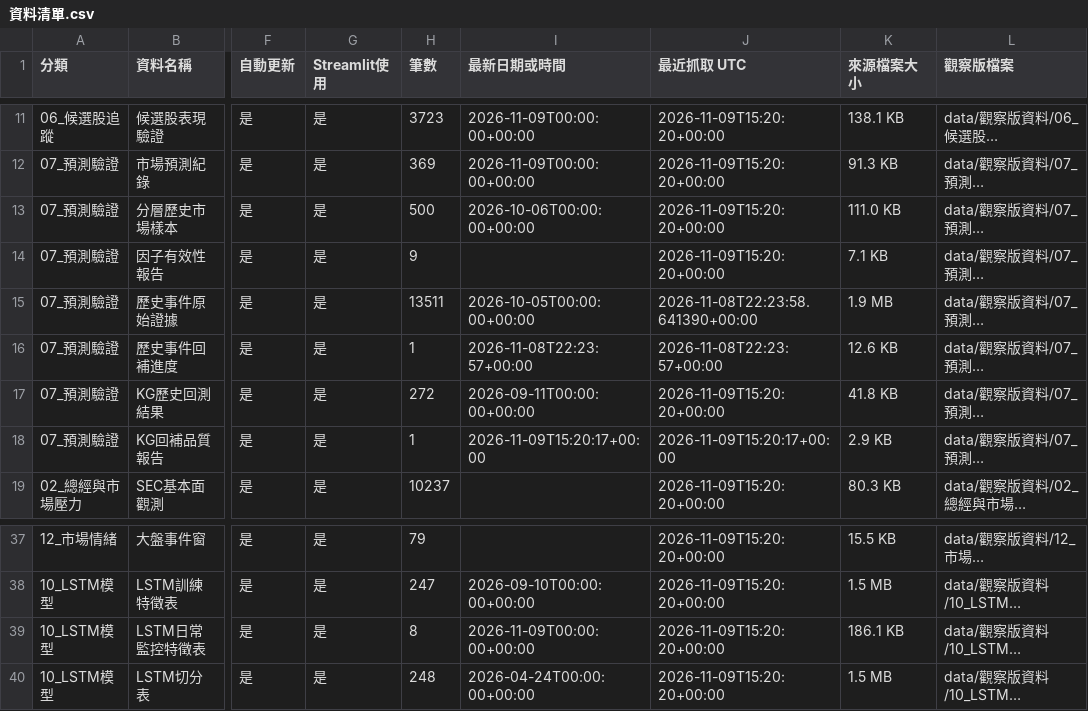
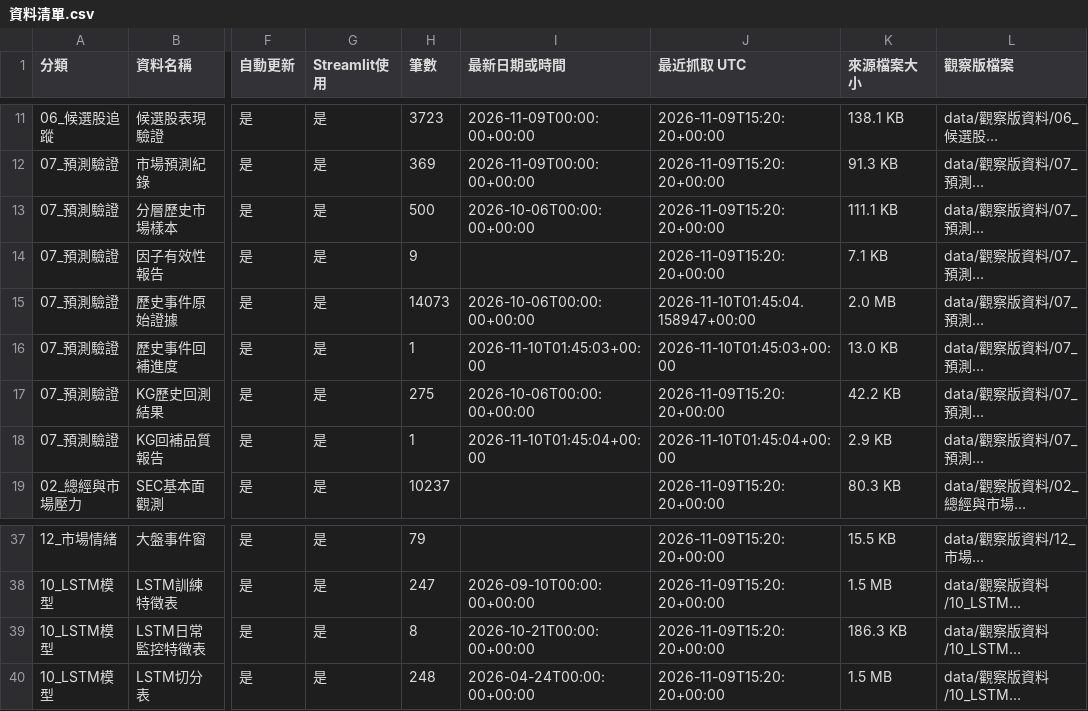
Before and after one commit to eric07079207-star/tech-market-monitor, a CSV file: data/觀察版資料/00_資料說明/資料清單.csv, drawn as a sheet; only a part is shown, gaps mark what is left out; long unchanged cells end in …; the diff names each change by its address in the sheet, - before the commit and + after, or states it on an @@ line.

```diff
--- a/data/觀察版資料/00_資料說明/資料清單.csv
+++ b/data/觀察版資料/00_資料說明/資料清單.csv
-K13 (來源檔案大小): 111.0 KB
+K13 (來源檔案大小): 111.1 KB
-H15 (筆數): 13511
+H15 (筆數): 14073
-I15 (最新日期或時間): 2026-10-05T00:00:00+00:00
+I15 (最新日期或時間): 2026-10-06T00:00:00+00:00
-J15 (最近抓取 UTC): 2026-11-08T22:23:58.641390+00:00
+J15 (最近抓取 UTC): 2026-11-10T01:45:04.158947+00:00
-K15 (來源檔案大小): 1.9 MB
+K15 (來源檔案大小): 2.0 MB
-I16 (最新日期或時間): 2026-11-08T22:23:57+00:00
+I16 (最新日期或時間): 2026-11-10T01:45:03+00:00
-J16 (最近抓取 UTC): 2026-11-08T22:23:57+00:00
+J16 (最近抓取 UTC): 2026-11-10T01:45:03+00:00
-K16 (來源檔案大小): 12.6 KB
+K16 (來源檔案大小): 13.0 KB
-H17 (筆數): 272
+H17 (筆數): 275
-I17 (最新日期或時間): 2026-09-11T00:00:00+00:00
+I17 (最新日期或時間): 2026-10-06T00:00:00+00:00
-K17 (來源檔案大小): 41.8 KB
+K17 (來源檔案大小): 42.2 KB
-I18 (最新日期或時間): 2026-11-09T15:20:17+00:00
+I18 (最新日期或時間): 2026-11-10T01:45:04+00:00
-J18 (最近抓取 UTC): 2026-11-09T15:20:17+00:00
+J18 (最近抓取 UTC): 2026-11-10T01:45:04+00:00
-I39 (最新日期或時間): 2026-11-09T00:00:00+00:00
+I39 (最新日期或時間): 2026-10-21T00:00:00+00:00
-K39 (來源檔案大小): 186.1 KB
+K39 (來源檔案大小): 186.3 KB
```
Also changed, not shown: data/觀察版資料/07_預測驗證/historical_kg_backtest.csv, data/觀察版資料/07_預測驗證/stratified_market_samples.csv, 15 other files.
